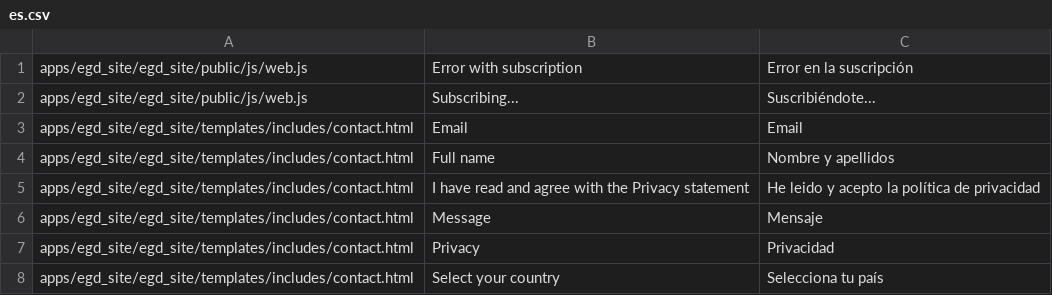
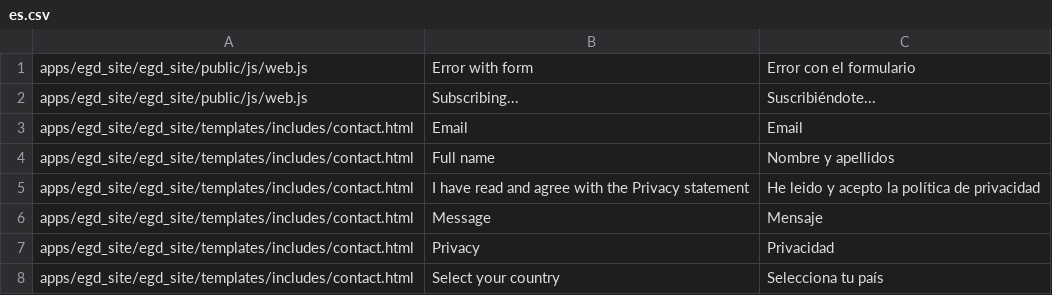
Before and after one commit to Twiek/egd_site, a CSV file: egd_site/translations/es.csv, drawn as a sheet; only a part is shown.

```diff
--- a/egd_site/translations/es.csv
+++ b/egd_site/translations/es.csv
@@ -1,2 +1,2 @@
-apps/egd_site/egd_site/public/js/web.js,Error with subscription,Error en la suscripción
+apps/egd_site/egd_site/public/js/web.js,Error with form,Error con el formulario
 apps/egd_site/egd_site/public/js/web.js,Subscribing...,Suscribiéndote...
```
Also changed, not shown: egd_site/translations/de.csv, 14 other files.
